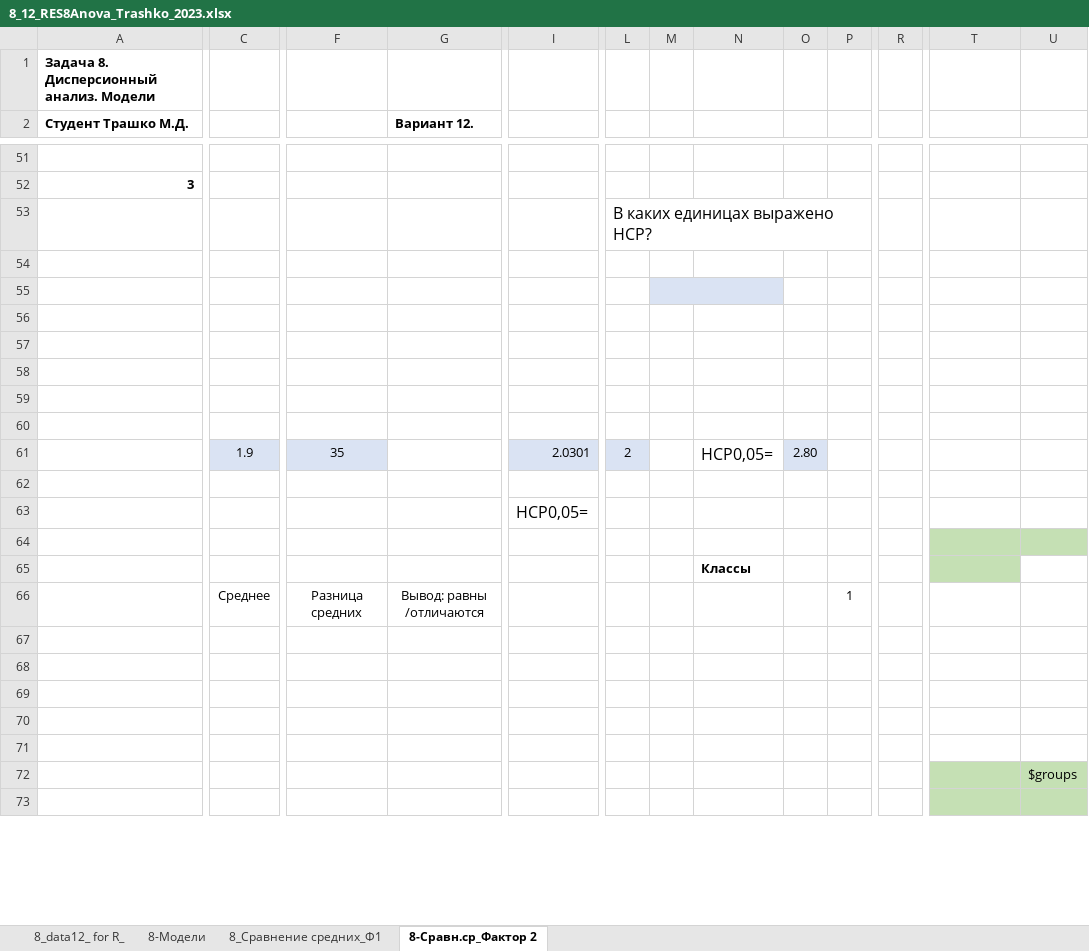
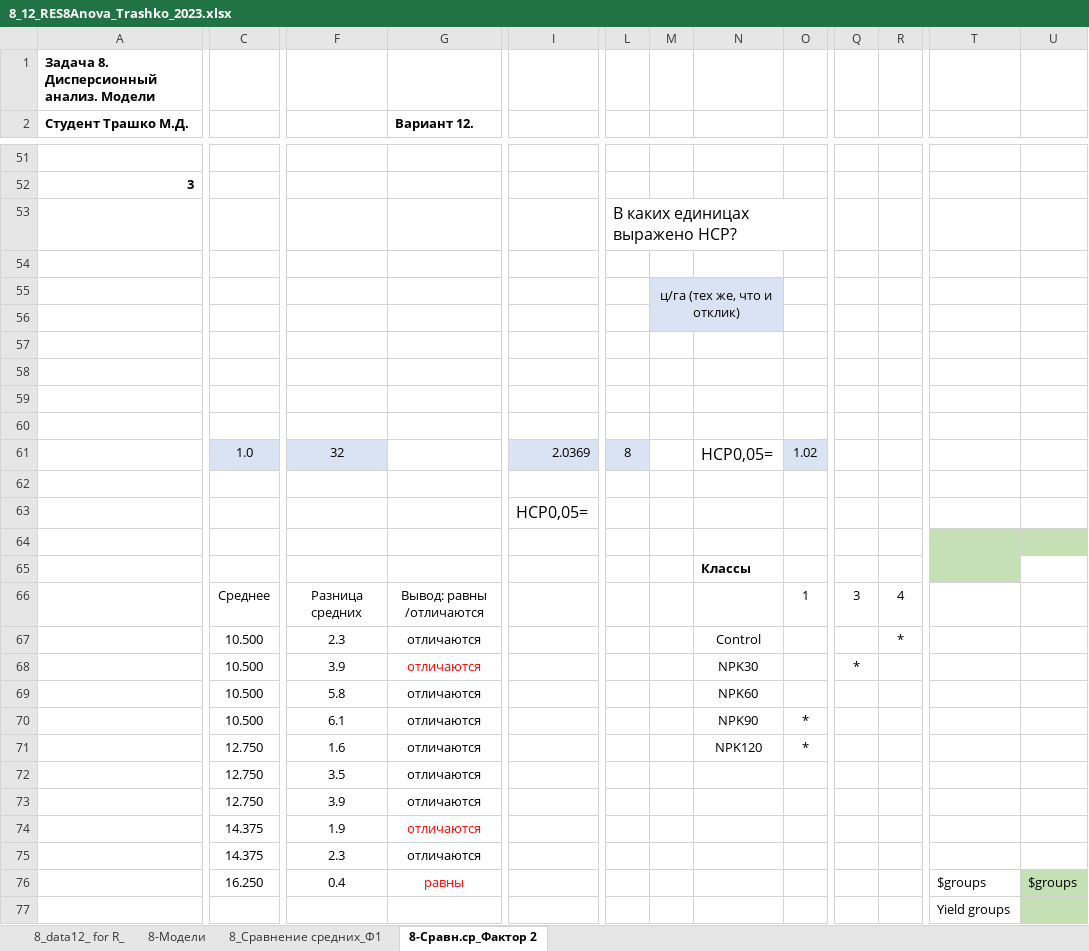
Before and after one commit to Mariia-Trashko/MatMod, an Excel workbook: Задание 8/8_12_RES8Anova_Trashko_2023.xlsx, sheet 8-Сравн.ср_Фактор 2, drawn as a sheet; only a part is shown, gaps mark what is left out; values as stored, in another font and other column widths than the file's, no borders; charts and pictures not drawn; removed rows and columns are numbered as before the commit, all else as after; rows hold the shown columns only; the diff covers the shown part only; the diff names each change by its address in the sheet, - before the commit and + after, or states it on an @@ line.

Commit message:
Доделана таблица задания 8

```diff
--- a/Задание 8/8_12_RES8Anova_Trashko_2023.xlsx (sheet 8-Сравн.ср_Фактор 2)
+++ b/Задание 8/8_12_RES8Anova_Trashko_2023.xlsx (sheet 8-Сравн.ср_Фактор 2)
-column O, row 61: 2.80
+column Q, rows 66-68: 3 |  | *
-M55: (empty)
+M55: ц/га (тех же, что и отклик)
-M55:N55 merged
+M55:N56 merged
-M56:N56 fill: none
+M56:N56 fill: #DAE3F3
-C61: 1.9
+C61: 1.0
-F61: 35
+F61: 32
-I61: 2.0301
+I61: 2.0369
-L61: 2
+L61: 8
-O61: (empty)
+O61: 1.02
-O61 fill: none
+O61 fill: #DAE3F3
-R66: (empty)
+R66: 4
-row 67: (empty)
-row 68: (empty)
-row 69: (empty)
-row 70: (empty)
-row 67: (empty)
+row 67:  | 10.500 | 2.3 | отличаются |  |  |  | Control |  |  | *
-row 72:  |  |  |  |  |  |  |  |  |  |  |  | $groups
-row 68: (empty)
+row 68:  | 10.500 | 3.9 | отличаются |  |  |  | NPK30 |  | *
+G68:H68 merged
-T68:U68 fill: #C5E0B4
+T68:U68 fill: none
+row 69:  | 10.500 | 5.8 | отличаются |  |  |  | NPK60
+row 70:  | 10.500 | 6.1 | отличаются |  |  |  | NPK90 | *
+row 71:  | 12.750 | 1.6 | отличаются |  |  |  | NPK120 | *
+row 72:  | 12.750 | 3.5 | отличаются
+row 73:  | 12.750 | 3.9 | отличаются
+row 74:  | 14.375 | 1.9 | отличаются
+row 75:  | 14.375 | 2.3 | отличаются
+row 76:  | 16.250 | 0.4 | равны |  |  |  |  |  |  |  | $groups | $groups
+row 77:  |  |  |  |  |  |  |  |  |  |  | Yield groups
```
Also changed, not shown: 16 added rows, 10 removed rows, 66 edited cells, cell formats and merged cells elsewhere in this sheet, sheet 8_Сравнение средних_Ф1, sheet 8-Модели, charts or pictures.
